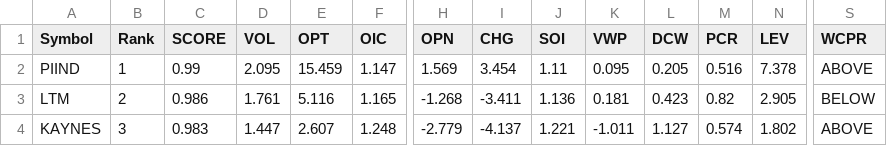
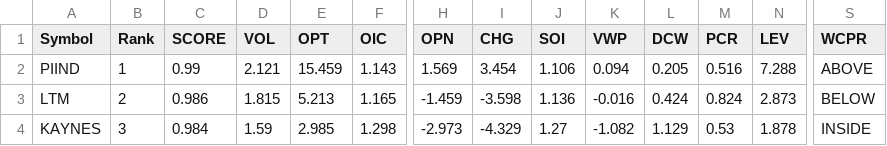
Before and after one commit to kumarshivuppcl-svg/morning-signal-bot, a CSV file: data/top15_2026-09-22.csv, drawn as a sheet; only a part is shown, gaps mark what is left out; the diff covers the shown part only; the diff names each change by its address in the sheet, - before the commit and + after, or states it on an @@ line.

```diff
--- a/data/top15_2026-09-22.csv
+++ b/data/top15_2026-09-22.csv
-D2 (VOL): 2.095
+D2 (VOL): 2.121
-F2 (OIC): 1.147
+F2 (OIC): 1.143
-J2 (SOI): 1.11
+J2 (SOI): 1.106
-K2 (VWP): 0.095
+K2 (VWP): 0.094
-N2 (LEV): 7.378
+N2 (LEV): 7.288
-D3 (VOL): 1.761
+D3 (VOL): 1.815
-E3 (OPT): 5.116
+E3 (OPT): 5.213
-H3 (OPN): -1.268
+H3 (OPN): -1.459
-I3 (CHG): -3.411
+I3 (CHG): -3.598
-K3 (VWP): 0.181
+K3 (VWP): -0.016
-L3 (DCW): 0.423
+L3 (DCW): 0.424
-M3 (PCR): 0.82
+M3 (PCR): 0.824
-N3 (LEV): 2.905
+N3 (LEV): 2.873
-C4 (SCORE): 0.983
+C4 (SCORE): 0.984
-D4 (VOL): 1.447
+D4 (VOL): 1.59
-E4 (OPT): 2.607
+E4 (OPT): 2.985
-F4 (OIC): 1.248
+F4 (OIC): 1.298
-H4 (OPN): -2.779
+H4 (OPN): -2.973
-I4 (CHG): -4.137
+I4 (CHG): -4.329
-J4 (SOI): 1.221
+J4 (SOI): 1.27
-K4 (VWP): -1.011
+K4 (VWP): -1.082
-L4 (DCW): 1.127
+L4 (DCW): 1.129
-M4 (PCR): 0.574
+M4 (PCR): 0.53
-N4 (LEV): 1.802
+N4 (LEV): 1.878
-S4 (WCPR): ABOVE
+S4 (WCPR): INSIDE
```
Also changed, not shown: 2 added rows, 2 removed rows and 94 edited cells elsewhere in this file, 1 other file.
